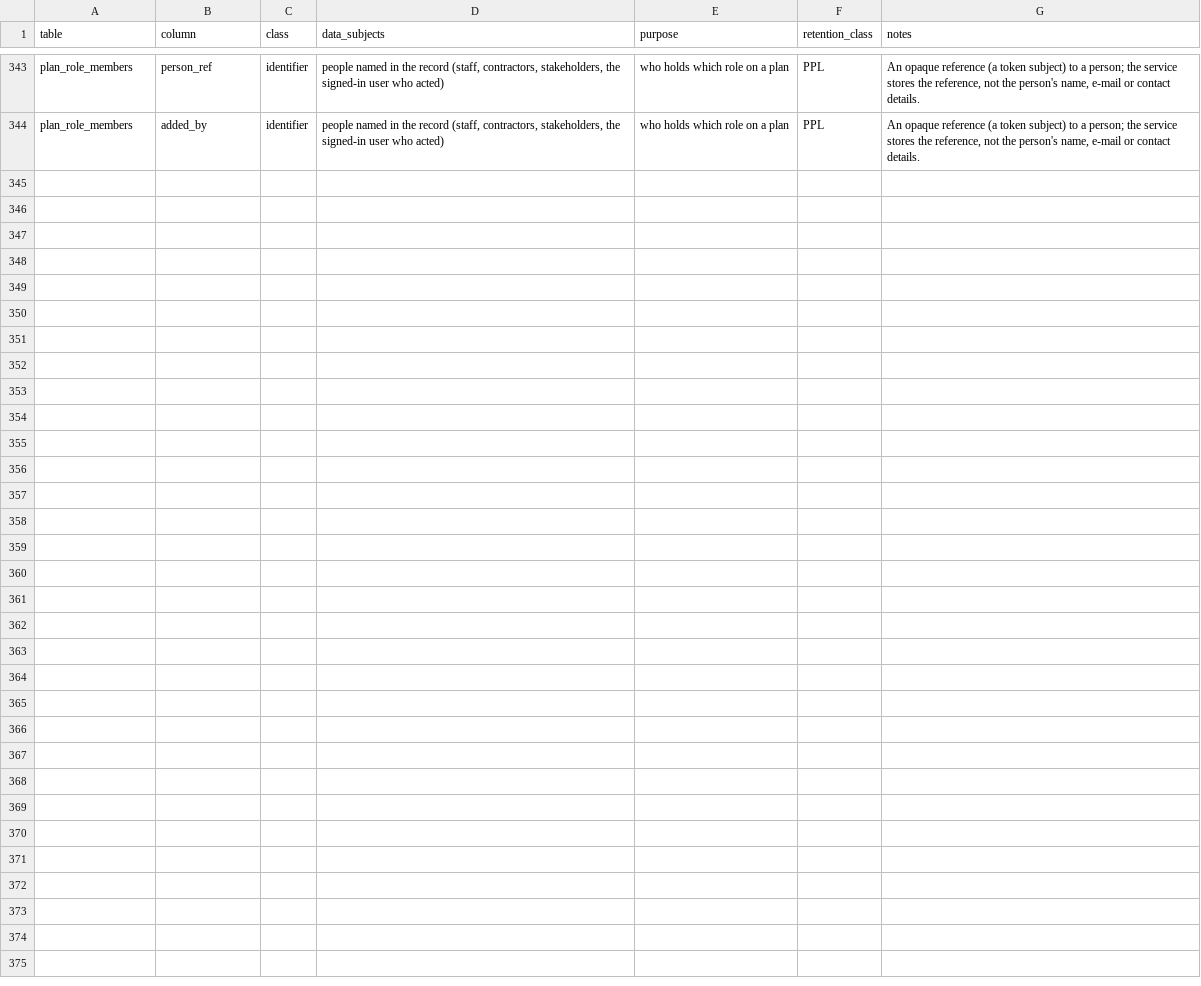
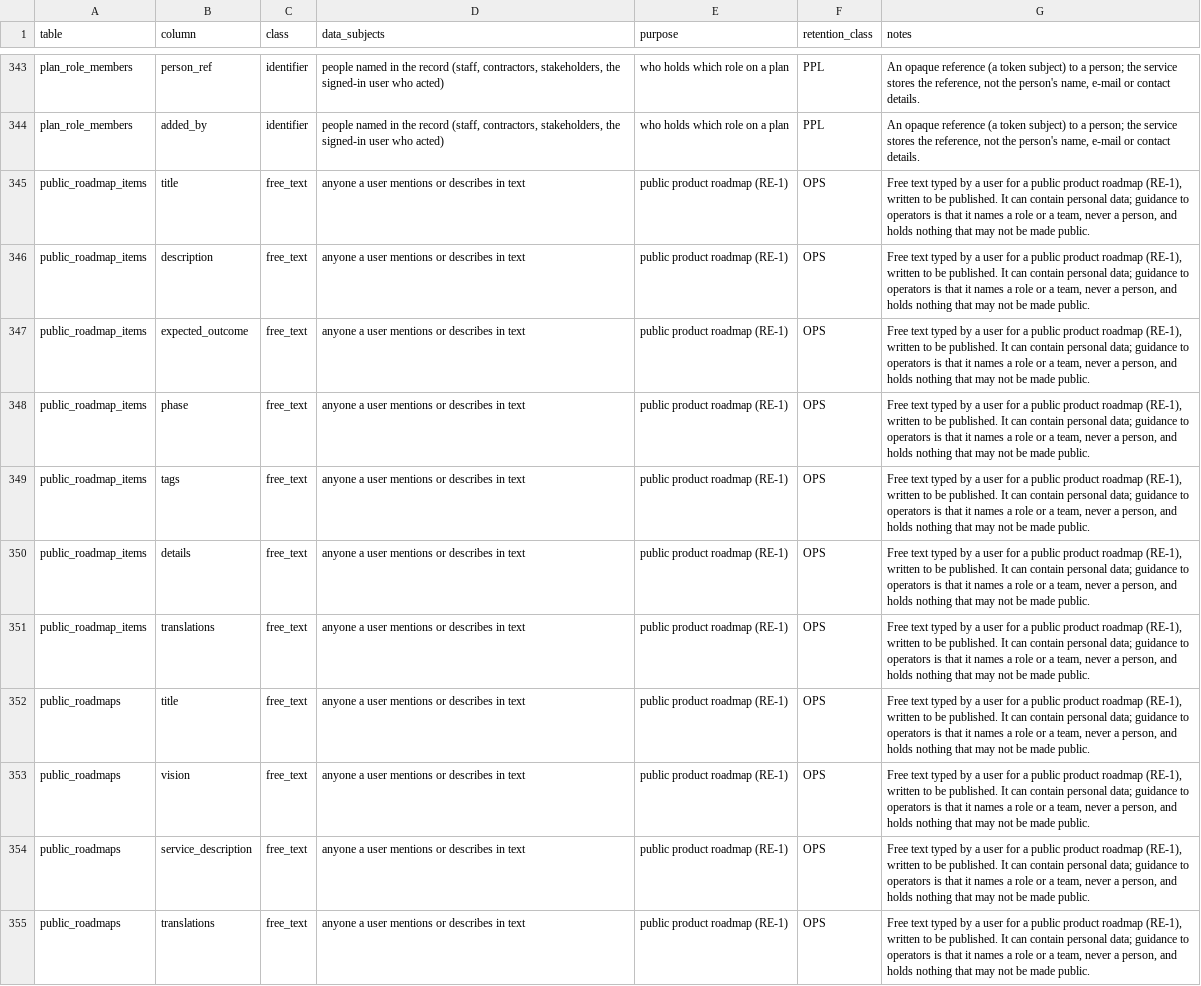
Before and after one commit to project-portfolio-management/project-portfolio-management, a CSV file: governance/personal-data-inventory.csv, drawn as a sheet; only a part is shown, gaps mark what is left out.

```diff
--- a/governance/personal-data-inventory.csv
+++ b/governance/personal-data-inventory.csv
@@ -344 +344,12 @@ plan_role_members,person_ref,identifier,"people named in the record (staff, cont
 plan_role_members,added_by,identifier,"people named in the record (staff, contractors, stakeholders, the signed-in user who acted)",who holds which role on a plan,PPL,"An opaque reference (a token subject) to a person; the service stores the reference, not the person's name, e-mail or contact details."
+public_roadmap_items,title,free_text,anyone a user mentions or describes in text,public product roadmap (RE-1),OPS,"Free text typed by a user for a public product roadmap (RE-1), written to be published. It can contain personal data; guidance to operators is that it names a role or a team, never a person, and holds nothing that may not be made public."
+public_roadmap_items,description,free_text,anyone a user mentions or describes in text,public product roadmap (RE-1),OPS,"Free text typed by a user for a public product roadmap (RE-1), written to be published. It can contain personal data; guidance to operators is that it names a role or a team, never a person, and holds nothing that may not be made public."
+public_roadmap_items,expected_outcome,free_text,anyone a user mentions or describes in text,public product roadmap (RE-1),OPS,"Free text typed by a user for a public product roadmap (RE-1), written to be published. It can contain personal data; guidance to operators is that it names a role or a team, never a person, and holds nothing that may not be made public."
+public_roadmap_items,phase,free_text,anyone a user mentions or describes in text,public product roadmap (RE-1),OPS,"Free text typed by a user for a public product roadmap (RE-1), written to be published. It can contain personal data; guidance to operators is that it names a role or a team, never a person, and holds nothing that may not be made public."
+public_roadmap_items,tags,free_text,anyone a user mentions or describes in text,public product roadmap (RE-1),OPS,"Free text typed by a user for a public product roadmap (RE-1), written to be published. It can contain personal data; guidance to operators is that it names a role or a team, never a person, and holds nothing that may not be made public."
+public_roadmap_items,details,free_text,anyone a user mentions or describes in text,public product roadmap (RE-1),OPS,"Free text typed by a user for a public product roadmap (RE-1), written to be published. It can contain personal data; guidance to operators is that it names a role or a team, never a person, and holds nothing that may not be made public."
+public_roadmap_items,translations,free_text,anyone a user mentions or describes in text,public product roadmap (RE-1),OPS,"Free text typed by a user for a public product roadmap (RE-1), written to be published. It can contain personal data; guidance to operators is that it names a role or a team, never a person, and holds nothing that may not be made public."
+public_roadmaps,title,free_text,anyone a user mentions or describes in text,public product roadmap (RE-1),OPS,"Free text typed by a user for a public product roadmap (RE-1), written to be published. It can contain personal data; guidance to operators is that it names a role or a team, never a person, and holds nothing that may not be made public."
+public_roadmaps,vision,free_text,anyone a user mentions or describes in text,public product roadmap (RE-1),OPS,"Free text typed by a user for a public product roadmap (RE-1), written to be published. It can contain personal data; guidance to operators is that it names a role or a team, never a person, and holds nothing that may not be made public."
+public_roadmaps,service_description,free_text,anyone a user mentions or describes in text,public product roadmap (RE-1),OPS,"Free text typed by a user for a public product roadmap (RE-1), written to be published. It can contain personal data; guidance to operators is that it names a role or a team, never a person, and holds nothing that may not be made public."
+public_roadmaps,translations,free_text,anyone a user mentions or describes in text,public product roadmap (RE-1),OPS,"Free text typed by a user for a public product roadmap (RE-1), written to be published. It can contain personal data; guidance to operators is that it names a role or a team, never a person, and holds nothing that may not be made public."
```
Also changed, not shown: 25 other files.
